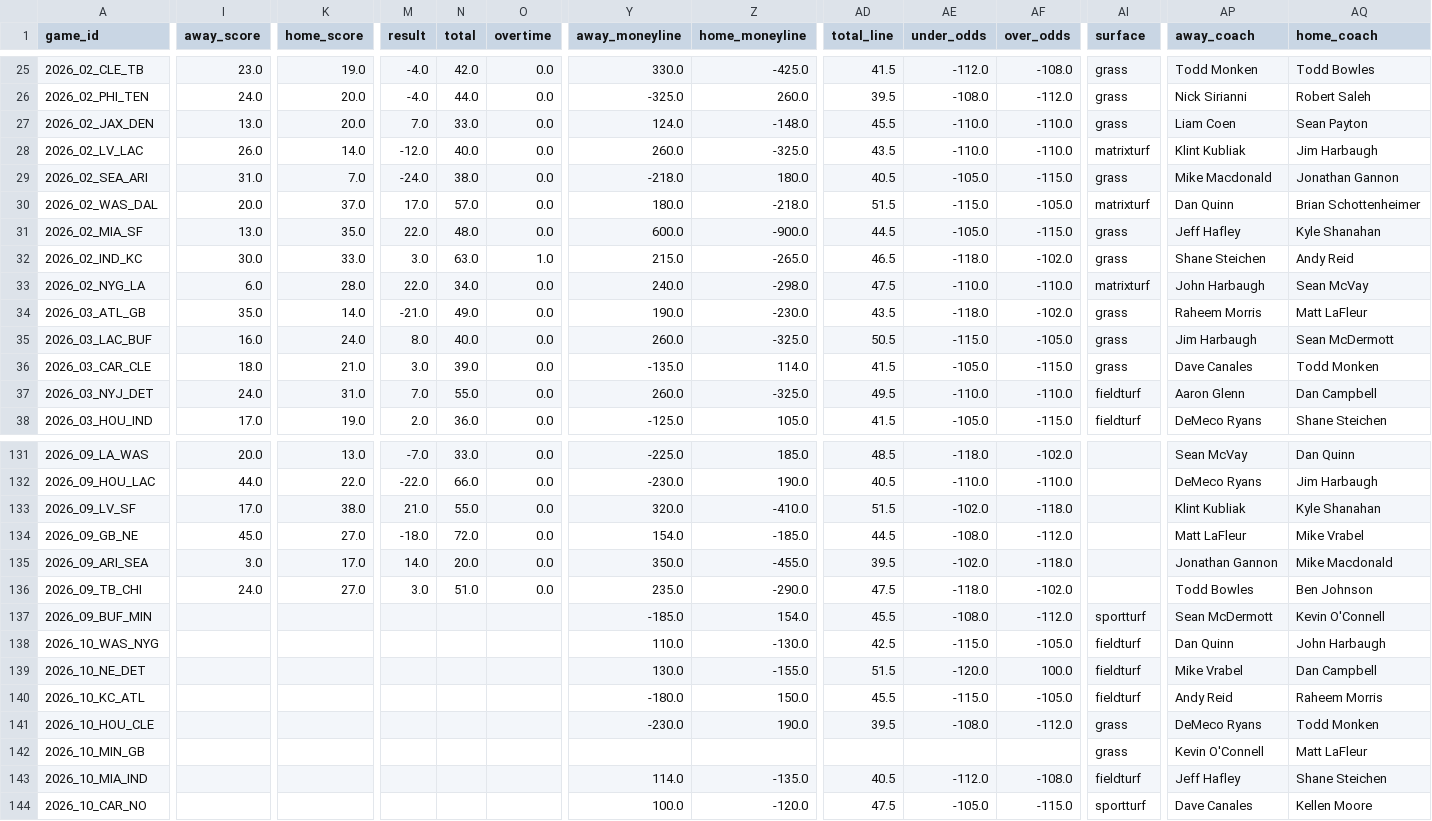
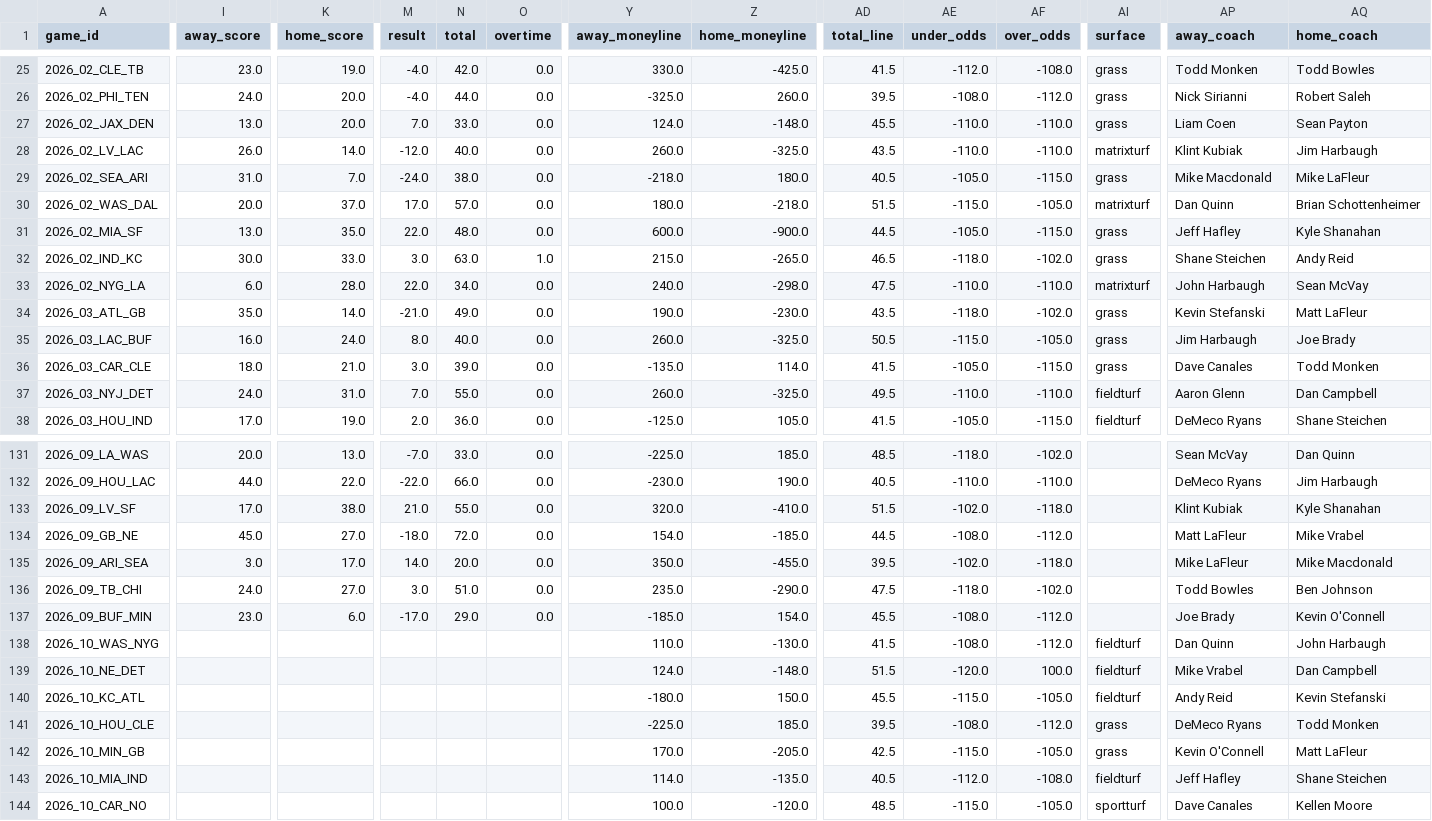
Before and after one commit to turernt/nfl-ai-predictor, a CSV file: data/schedules.csv, drawn as a sheet; only a part is shown, gaps mark what is left out; the diff covers the shown part only; the diff names each change by its address in the sheet, - before the commit and + after, or states it on an @@ line.

```diff
--- a/data/schedules.csv
+++ b/data/schedules.csv
-AP28 (away_coach): Klint Kubliak
+AP28 (away_coach): Klint Kubiak
-AQ29 (home_coach): Jonathan Gannon
+AQ29 (home_coach): Mike LaFleur
-AP34 (away_coach): Raheem Morris
+AP34 (away_coach): Kevin Stefanski
-AQ35 (home_coach): Sean McDermott
+AQ35 (home_coach): Joe Brady
-AP133 (away_coach): Klint Kubliak
+AP133 (away_coach): Klint Kubiak
-AP135 (away_coach): Jonathan Gannon
+AP135 (away_coach): Mike LaFleur
-I137 (away_score): (empty)
+I137 (away_score): 23.0
-K137 (home_score): (empty)
+K137 (home_score): 6.0
-M137 (result): (empty)
+M137 (result): -17.0
-N137 (total): (empty)
+N137 (total): 29.0
-O137 (overtime): (empty)
+O137 (overtime): 0.0
-AI137 (surface): sportturf
+AI137 (surface): (empty)
-AP137 (away_coach): Sean McDermott
+AP137 (away_coach): Joe Brady
-AD138 (total_line): 42.5
+AD138 (total_line): 41.5
-AE138 (under_odds): -115.0
+AE138 (under_odds): -108.0
-AF138 (over_odds): -105.0
+AF138 (over_odds): -112.0
-Y139 (away_moneyline): 130.0
+Y139 (away_moneyline): 124.0
-Z139 (home_moneyline): -155.0
+Z139 (home_moneyline): -148.0
-AQ140 (home_coach): Raheem Morris
+AQ140 (home_coach): Kevin Stefanski
-Y141 (away_moneyline): -230.0
+Y141 (away_moneyline): -225.0
-Z141 (home_moneyline): 190.0
+Z141 (home_moneyline): 185.0
-Y142 (away_moneyline): (empty)
+Y142 (away_moneyline): 170.0
-Z142 (home_moneyline): (empty)
+Z142 (home_moneyline): -205.0
-AD142 (total_line): (empty)
+AD142 (total_line): 42.5
-AE142 (under_odds): (empty)
+AE142 (under_odds): -115.0
-AF142 (over_odds): (empty)
+AF142 (over_odds): -105.0
-AD144 (total_line): 47.5
+AD144 (total_line): 48.5
-AE144 (under_odds): -105.0
+AE144 (under_odds): -115.0
-AF144 (over_odds): -115.0
+AF144 (over_odds): -105.0
```
Also changed, not shown: 87 edited cells elsewhere in this file, data/team_elos.csv, 4 other files.
